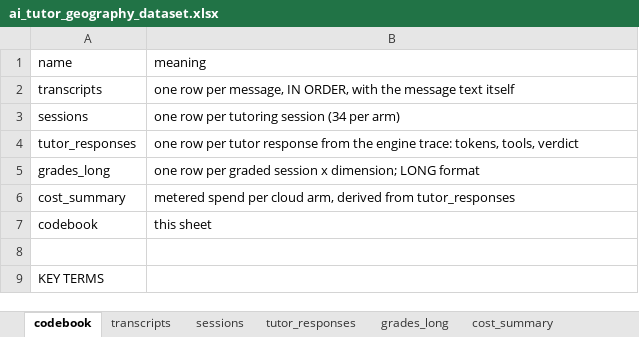
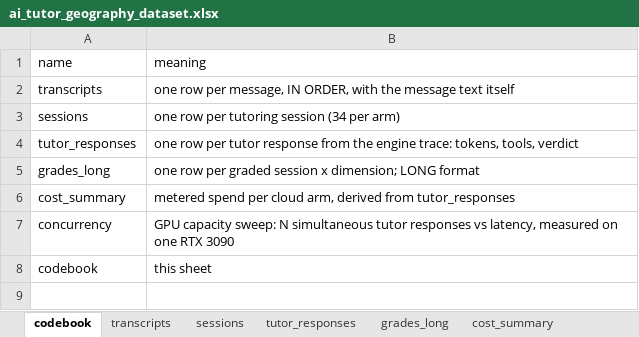
Before and after one commit to eai6/ai-tutor, an Excel workbook: offline_eval/export/ai_tutor_geography_dataset.xlsx, sheet codebook, drawn as a sheet; only a part is shown; the shorter side is filled out with more unchanged rows; values as stored, in another font and other column widths than the file's, no borders; the diff names each change by its address in the sheet, - before the commit and + after, or states it on an @@ line.

```diff
--- a/offline_eval/export/ai_tutor_geography_dataset.xlsx (sheet codebook)
+++ b/offline_eval/export/ai_tutor_geography_dataset.xlsx (sheet codebook)
+row 7: concurrency | GPU capacity sweep: N simultaneous tutor responses vs latency, measured on one RTX 3090
```
Also changed, not shown: other sheet tabs, 8 other files.
